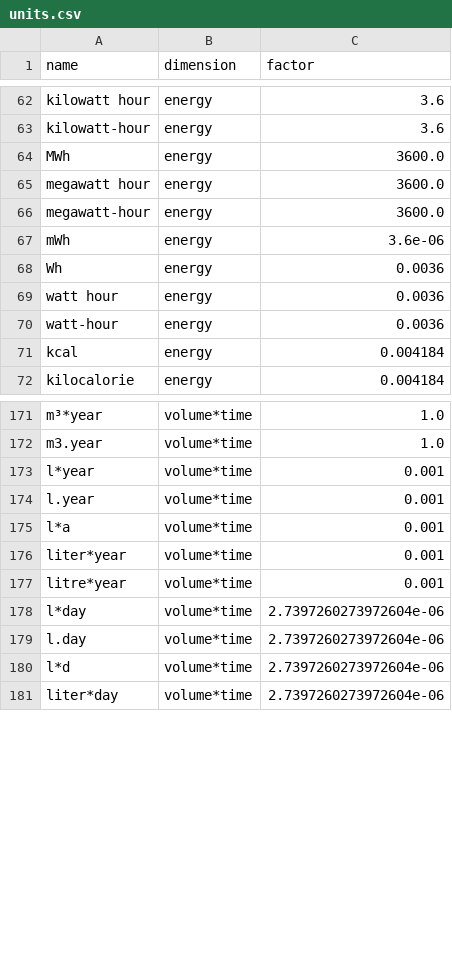
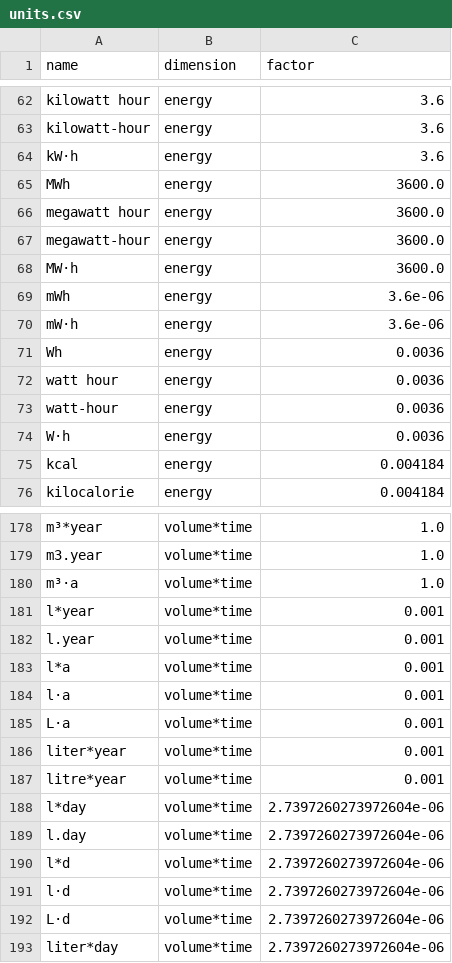
Before and after one commit to ccomb/volca, a CSV file: data/units.csv, drawn as a sheet; only a part is shown, gaps mark what is left out; the diff covers the shown part only; the diff names each change by its address in the sheet, - before the commit and + after, or states it on an @@ line.

Commit message:
Spell every unit the table holds the way the SI writes it
The table held the SI spelling of the tonne-kilometre but of no other product
of units, so kg⋅km, m²⋅a or kW⋅h were still reported as unknown while t⋅km
read exactly. Each product now has its row joined with the dot operator, and
dm³ and kg/m³ sit beside m³ and cm³, kg/L beside kg/l.

Only the dot operator (U+22C5) gets a row. It is the one clients write, and a
second row per product for the middle dot (U+00B7) doubled the table for a
character nobody sends; the middle dot added to t⋅km is dropped.

The megawatt hour comes with the milliwatt hour, as MWh does with mWh:
alone, a source writing mW⋅h would fold onto it and be read a billion times
large.

```diff
--- a/data/units.csv
+++ b/data/units.csv
+row 64: kW⋅h | energy | 3.6
+row 68: MW⋅h | energy | 3600.0
+row 70: mW⋅h | energy | 3.6e-06
+row 74: W⋅h | energy | 0.0036
+row 180: m³⋅a | volume*time | 1.0
+row 184: l⋅a | volume*time | 0.001
+row 185: L⋅a | volume*time | 0.001
+row 191: l⋅d | volume*time | 2.7397260273972604e-06
+row 192: L⋅d | volume*time | 2.7397260273972604e-06
```
Also changed, not shown: 10 added rows and 1 removed row elsewhere in this file, 2 other files.
